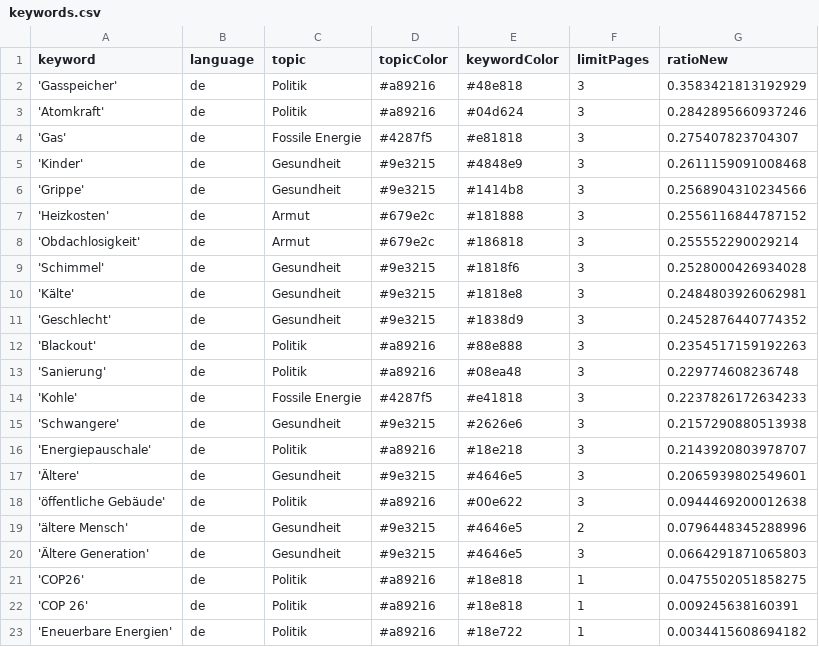
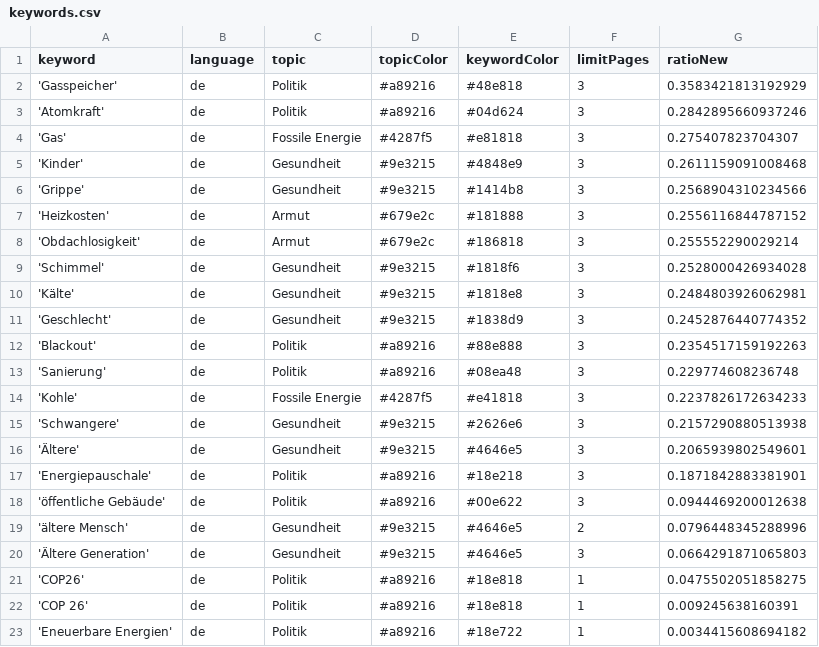
Before and after one commit to tlais147-physgeo01/winterIsComing2, a CSV file: keywords.csv, drawn as a sheet.

Commit message:
Commit from GitHub Actions (harvest:0.0)

```diff
--- a/keywords.csv
+++ b/keywords.csv
@@ -15,4 +15,4 @@ keyword,language,topic,topicColor,keywordColor,limitPages,ratioNew
 'Schwangere',de,Gesundheit,#9e3215,#2626e6,3,0.2157290880513938
-'Energiepauschale',de,Politik,#a89216,#18e218,3,0.2143920803978707
 'Ältere',de,Gesundheit,#9e3215,#4646e5,3,0.2065939802549601
+'Energiepauschale',de,Politik,#a89216,#18e218,3,0.1871842883381901
 'öffentliche Gebäude',de,Politik,#a89216,#00e622,3,0.0944469200012638
```
